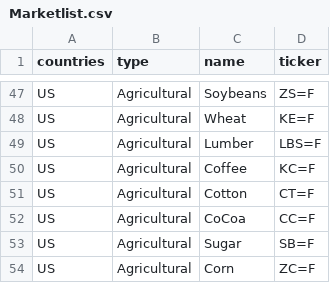
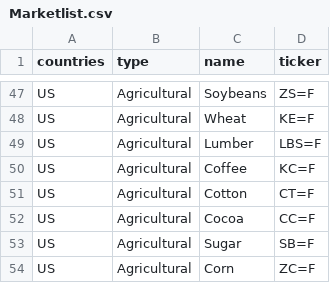
Before and after one commit to parkminhyung/R-code-for-finance, a CSV file: Market list/Marketlist.csv, drawn as a sheet; only a part is shown, gaps mark what is left out.

Commit message:
Update Marketlist.csv

```diff
--- a/Market list/Marketlist.csv
+++ b/Market list/Marketlist.csv
@@ -51,3 +51,3 @@ US,Agricultural,Coffee,KC=F
 US,Agricultural,Cotton,CT=F
-US,Agricultural,CoCoa,CC=F
+US,Agricultural,Cocoa,CC=F
 US,Agricultural,Sugar,SB=F
```
